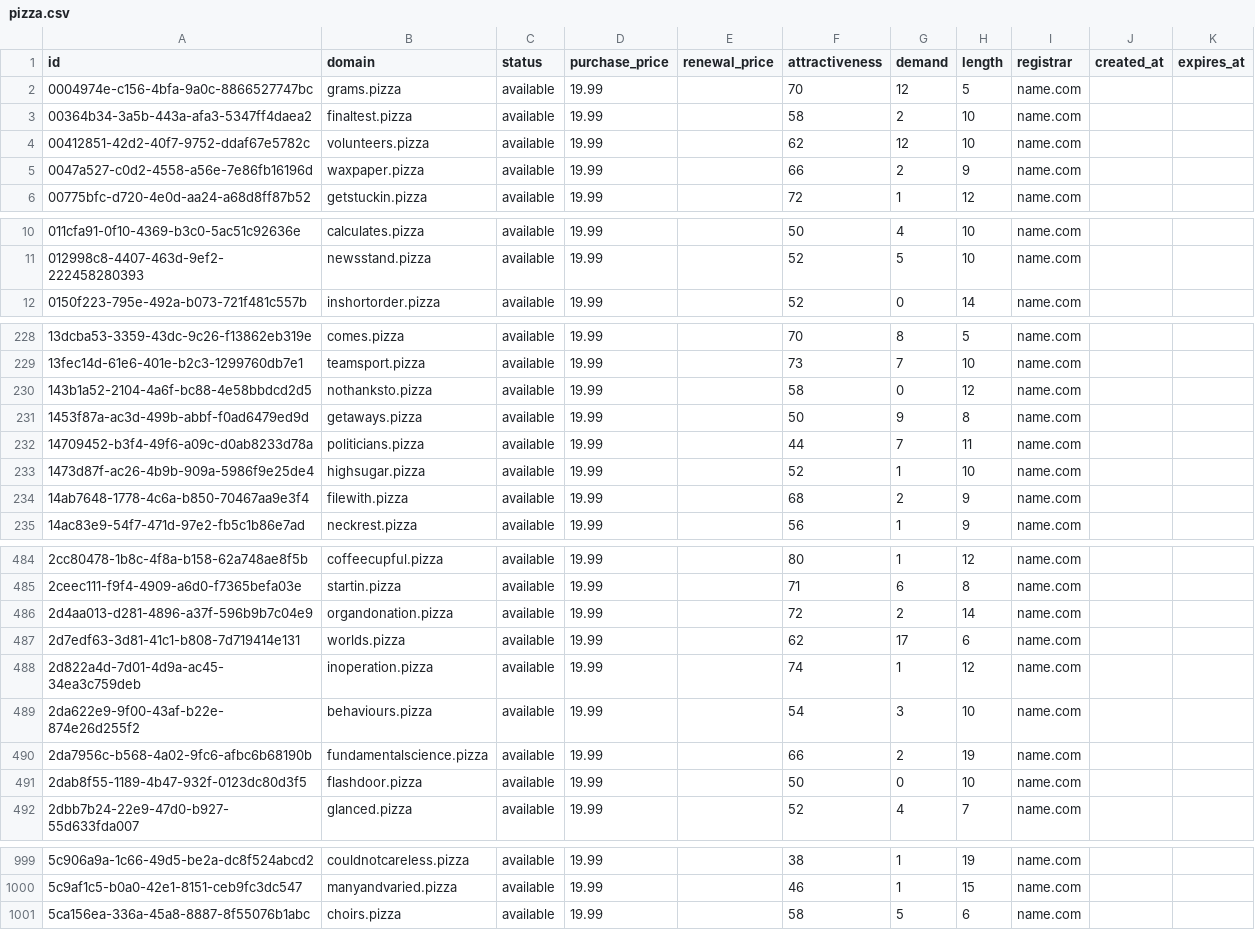
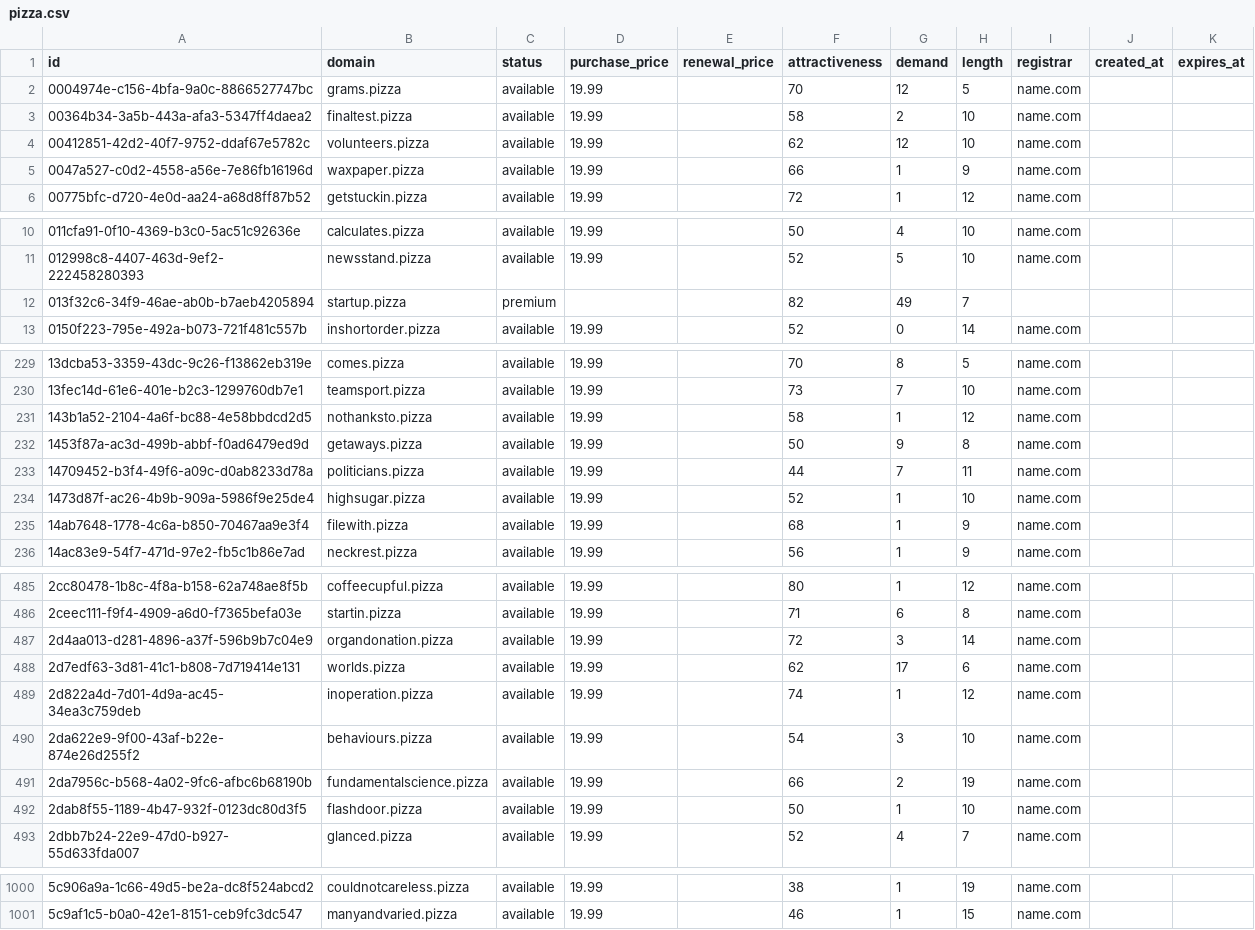
Before and after one commit to UniqueDomains/pizza-oneword-domains, a CSV file: pizza.csv, drawn as a sheet; only a part is shown, gaps mark what is left out; the diff covers the shown part only.

Commit message:
Domains update

```diff
--- a/pizza.csv
+++ b/pizza.csv
@@ -4,3 +4,3 @@ id,domain,status,purchase_price,renewal_price,attractiveness,demand,length,regis
 00412851-42d2-40f7-9752-ddaf67e5782c,volunteers.pizza,available,19.99,,62,12,10,name.com,,
-0047a527-c0d2-4558-a56e-7e86fb16196d,waxpaper.pizza,available,19.99,,66,2,9,name.com,,
+0047a527-c0d2-4558-a56e-7e86fb16196d,waxpaper.pizza,available,19.99,,66,1,9,name.com,,
 00775bfc-d720-4e0d-aa24-a68d8ff87b52,getstuckin.pizza,available,19.99,,72,1,12,name.com,,
@@ -11,2 +11,3 @@ id,domain,status,purchase_price,renewal_price,attractiveness,demand,length,regis
 012998c8-4407-463d-9ef2-222458280393,newsstand.pizza,available,19.99,,52,5,10,name.com,,
+013f32c6-34f9-46ae-ab0b-b7aeb4205894,startup.pizza,premium,,,82,49,7,,,
 0150f223-795e-492a-b073-721f481c557b,inshortorder.pizza,available,19.99,,52,0,14,name.com,,
@@ -229,3 +230,3 @@ id,domain,status,purchase_price,renewal_price,attractiveness,demand,length,regis
 13fec14d-61e6-401e-b2c3-1299760db7e1,teamsport.pizza,available,19.99,,73,7,10,name.com,,
-143b1a52-2104-4a6f-bc88-4e58bbdcd2d5,nothanksto.pizza,available,19.99,,58,0,12,name.com,,
+143b1a52-2104-4a6f-bc88-4e58bbdcd2d5,nothanksto.pizza,available,19.99,,58,1,12,name.com,,
 1453f87a-ac3d-499b-abbf-f0ad6479ed9d,getaways.pizza,available,19.99,,50,9,8,name.com,,
@@ -233,3 +234,3 @@ id,domain,status,purchase_price,renewal_price,attractiveness,demand,length,regis
 1473d87f-ac26-4b9b-909a-5986f9e25de4,highsugar.pizza,available,19.99,,52,1,10,name.com,,
-14ab7648-1778-4c6a-b850-70467aa9e3f4,filewith.pizza,available,19.99,,68,2,9,name.com,,
+14ab7648-1778-4c6a-b850-70467aa9e3f4,filewith.pizza,available,19.99,,68,1,9,name.com,,
 14ac83e9-54f7-471d-97e2-fb5c1b86e7ad,neckrest.pizza,available,19.99,,56,1,9,name.com,,
@@ -485,3 +486,3 @@ id,domain,status,purchase_price,renewal_price,attractiveness,demand,length,regis
 2ceec111-f9f4-4909-a6d0-f7365befa03e,startin.pizza,available,19.99,,71,6,8,name.com,,
-2d4aa013-d281-4896-a37f-596b9b7c04e9,organdonation.pizza,available,19.99,,72,2,14,name.com,,
+2d4aa013-d281-4896-a37f-596b9b7c04e9,organdonation.pizza,available,19.99,,72,3,14,name.com,,
 2d7edf63-3d81-41c1-b808-7d719414e131,worlds.pizza,available,19.99,,62,17,6,name.com,,
@@ -490,3 +491,3 @@ id,domain,status,purchase_price,renewal_price,attractiveness,demand,length,regis
 2da7956c-b568-4a02-9fc6-afbc6b68190b,fundamentalscience.pizza,available,19.99,,66,2,19,name.com,,
-2dab8f55-1189-4b47-932f-0123dc80d3f5,flashdoor.pizza,available,19.99,,50,0,10,name.com,,
+2dab8f55-1189-4b47-932f-0123dc80d3f5,flashdoor.pizza,available,19.99,,50,1,10,name.com,,
 2dbb7b24-22e9-47d0-b927-55d633fda007,glanced.pizza,available,19.99,,52,4,7,name.com,,
@@ -1000,2 +1001 @@ id,domain,status,purchase_price,renewal_price,attractiveness,demand,length,regis
 5c9af1c5-b0a0-42e1-8151-ceb9fc3dc547,manyandvaried.pizza,available,19.99,,46,1,15,name.com,,
-5ca156ea-336a-45a8-8887-8f55076b1abc,choirs.pizza,available,19.99,,58,5,6,name.com,,
```
Also changed, not shown: 36 edited cells elsewhere in this file, 2 other files.
